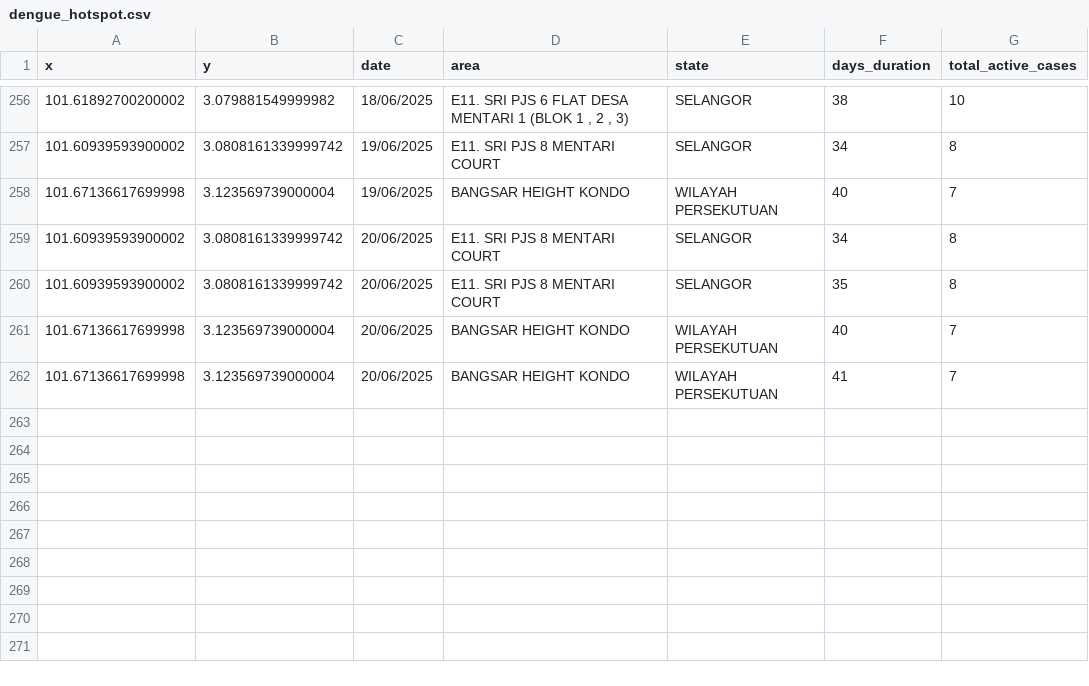
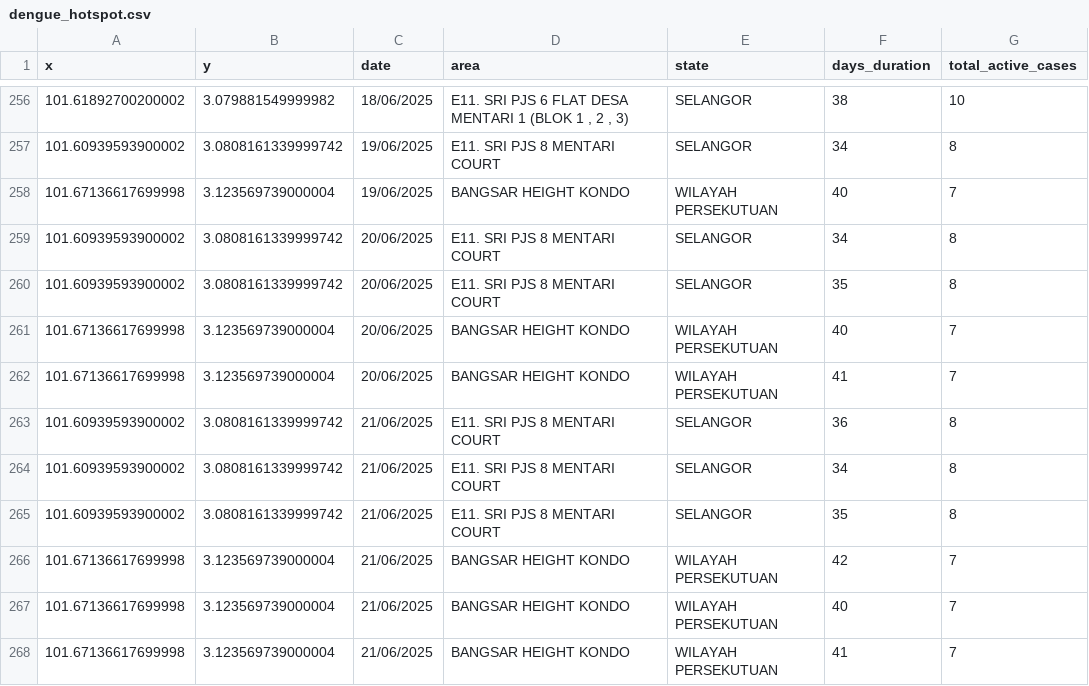
Before and after one commit to adamarbain/DailyScrapDengueData, a CSV file: dengue_hotspot.csv, drawn as a sheet; only a part is shown, gaps mark what is left out; the diff names each change by its address in the sheet, - before the commit and + after, or states it on an @@ line.

```diff
--- a/dengue_hotspot.csv
+++ b/dengue_hotspot.csv
+row 263: 101.60939593900002 | 3.0808161339999742 | 21/06/2025 | E11. SRI PJS 8 MENTARI COURT | SELANGOR | 36 | 8
+row 264: 101.60939593900002 | 3.0808161339999742 | 21/06/2025 | E11. SRI PJS 8 MENTARI COURT | SELANGOR | 34 | 8
+row 265: 101.60939593900002 | 3.0808161339999742 | 21/06/2025 | E11. SRI PJS 8 MENTARI COURT | SELANGOR | 35 | 8
+row 266: 101.67136617699998 | 3.123569739000004 | 21/06/2025 | BANGSAR HEIGHT KONDO | WILAYAH PERSEKUTUAN | 42 | 7
+row 267: 101.67136617699998 | 3.123569739000004 | 21/06/2025 | BANGSAR HEIGHT KONDO | WILAYAH PERSEKUTUAN | 40 | 7
+row 268: 101.67136617699998 | 3.123569739000004 | 21/06/2025 | BANGSAR HEIGHT KONDO | WILAYAH PERSEKUTUAN | 41 | 7
```
Also changed, not shown: active_dengue.csv.
